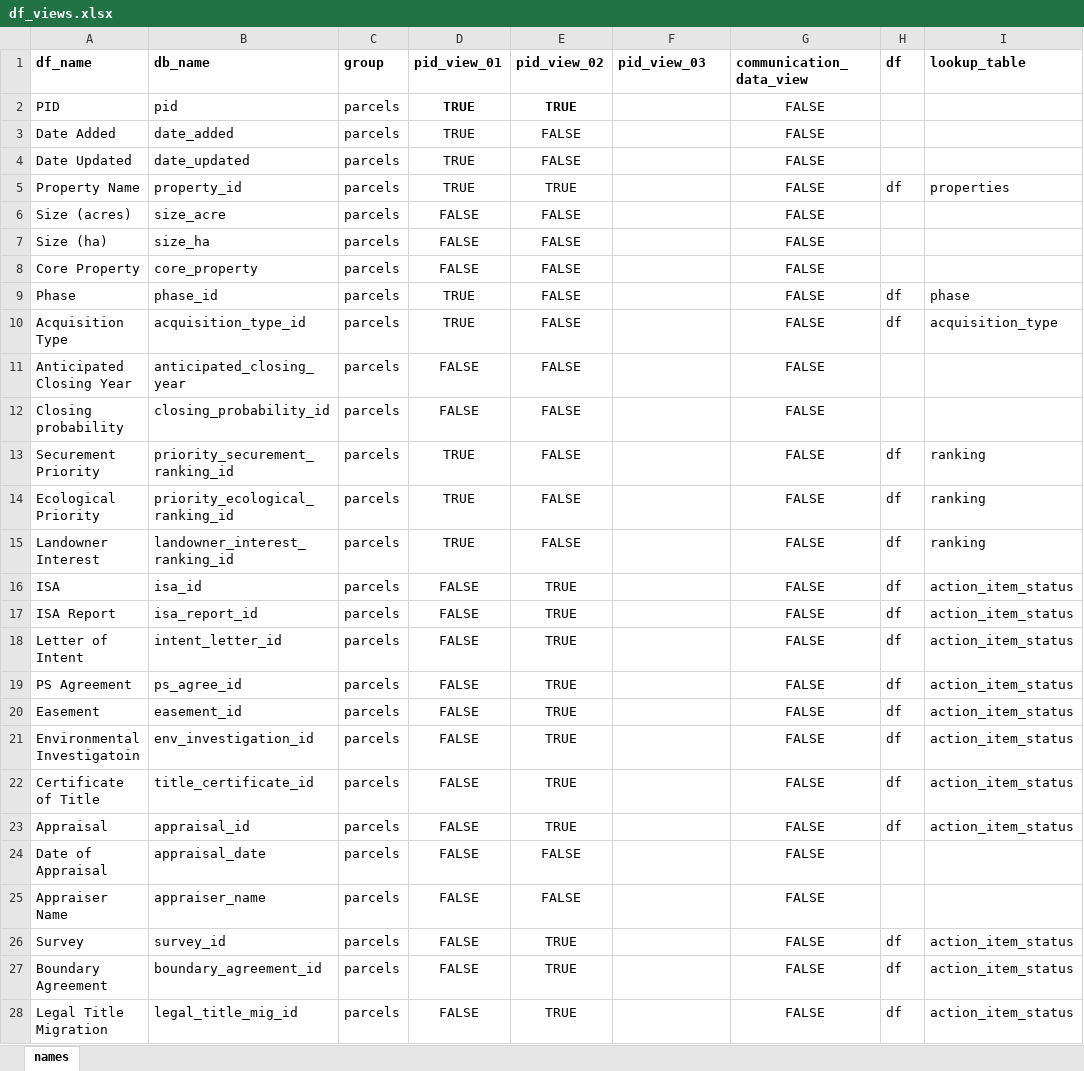
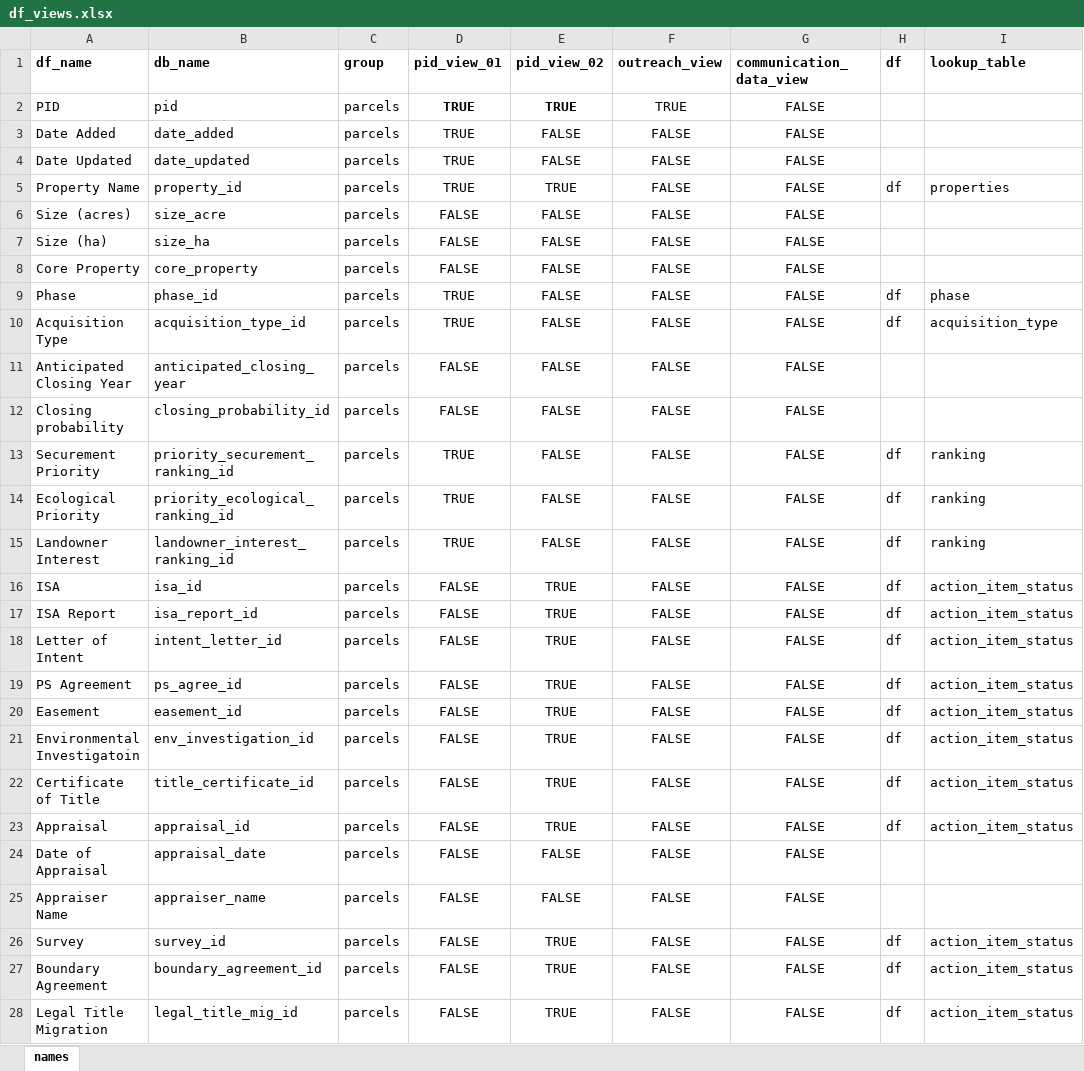
Before and after one commit to Nova-Scotia-Nature-Trust/natureProps, an Excel workbook: inputs/field and function mapping tables/df_views.xlsx, sheet names, drawn as a sheet; only a part is shown; values as stored, in another font and other column widths than the file's, no borders; conditional formats not drawn; the diff covers the shown part only; the diff names each change by its address in the sheet, - before the commit and + after, or states it on an @@ line.

```diff
--- a/inputs/field and function mapping tables/df_views.xlsx (sheet names)
+++ b/inputs/field and function mapping tables/df_views.xlsx (sheet names)
-F1: pid_view_03
+F1: outreach_view
-F2 (outreach_view): (empty)
+F2 (outreach_view): TRUE
-F3:F28 (outreach_view): (empty)
+F3:F28 (outreach_view): FALSE
```
Also changed, not shown: 8 added rows and 82 edited cells elsewhere in this sheet, 6 other files.
